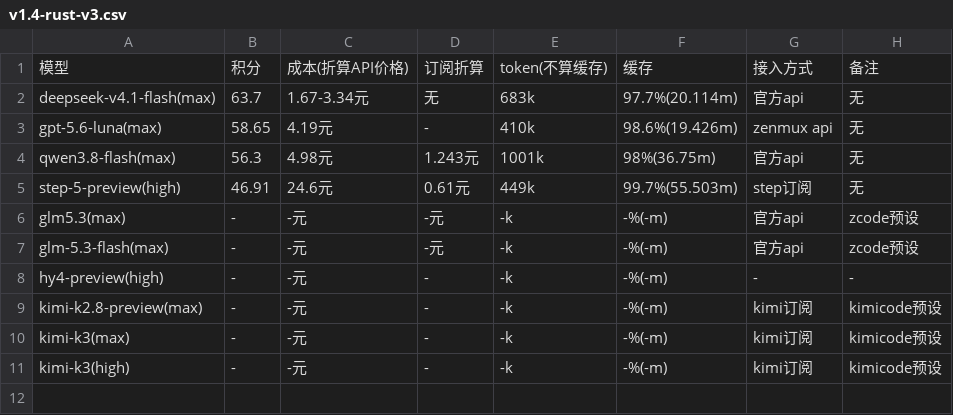
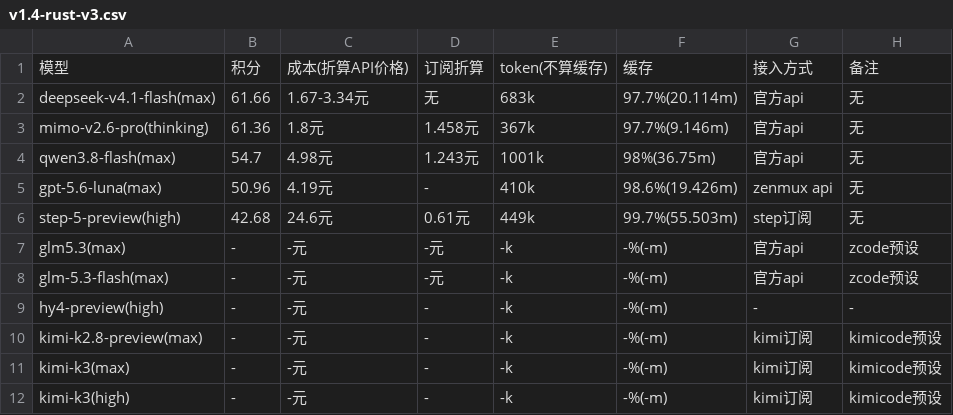
Before and after one commit to snnh/code_bench, a CSV file: docs/data/code_bench/v1.4-rust-v3.csv, drawn as a sheet.

Commit message:
code_bench: add mimo-v2.6-pro, rescore rust v3, split rank/history tables
- 排行新增 mimo-v2.6-pro(thinking)（榜首），未上榜模型拆到新的「### 历史模型」小节
- rust v3 重评分：ds4.1f 61.66、mimo 61.36、qwen 54.7、gpt-5.6-luna 50.96、step 42.68
- 基础题倍率补 mimo 约 0.81
- 「历史模型」改为独立 h3 小节，避免同一 h2 直挂两表触发“跳过重复表”提示

```diff
--- a/docs/data/code_bench/v1.4-rust-v3.csv
+++ b/docs/data/code_bench/v1.4-rust-v3.csv
@@ -1,6 +1,7 @@
 "模型","积分","成本(折算API价格)","订阅折算","token(不算缓存)","缓存","接入方式","备注"
-"deepseek-v4.1-flash(max)","63.7","1.67-3.34元","无","683k","97.7%(20.114m)","官方api","无"
-"gpt-5.6-luna(max)","58.65","4.19元","-","410k","98.6%(19.426m)","zenmux api","无"
-"qwen3.8-flash(max)","56.3","4.98元","1.243元","1001k","98%(36.75m)","官方api","无"
-"step-5-preview(high)","46.91","24.6元","0.61元","449k","99.7%(55.503m)","step订阅","无"
+"deepseek-v4.1-flash(max)","61.66","1.67-3.34元","无","683k","97.7%(20.114m)","官方api","无"
+"mimo-v2.6-pro(thinking)","61.36","1.8元","1.458元","367k","97.7%(9.146m)","官方api","无"
+"qwen3.8-flash(max)","54.7","4.98元","1.243元","1001k","98%(36.75m)","官方api","无"
+"gpt-5.6-luna(max)","50.96","4.19元","-","410k","98.6%(19.426m)","zenmux api","无"
+"step-5-preview(high)","42.68","24.6元","0.61元","449k","99.7%(55.503m)","step订阅","无"
 "glm5.3(max)","-","-元","-元","-k","-%(-m)","官方api","zcode预设"
```
Also changed, not shown: docs/data/code_bench/v1.4-rank.csv, 2 other files.
